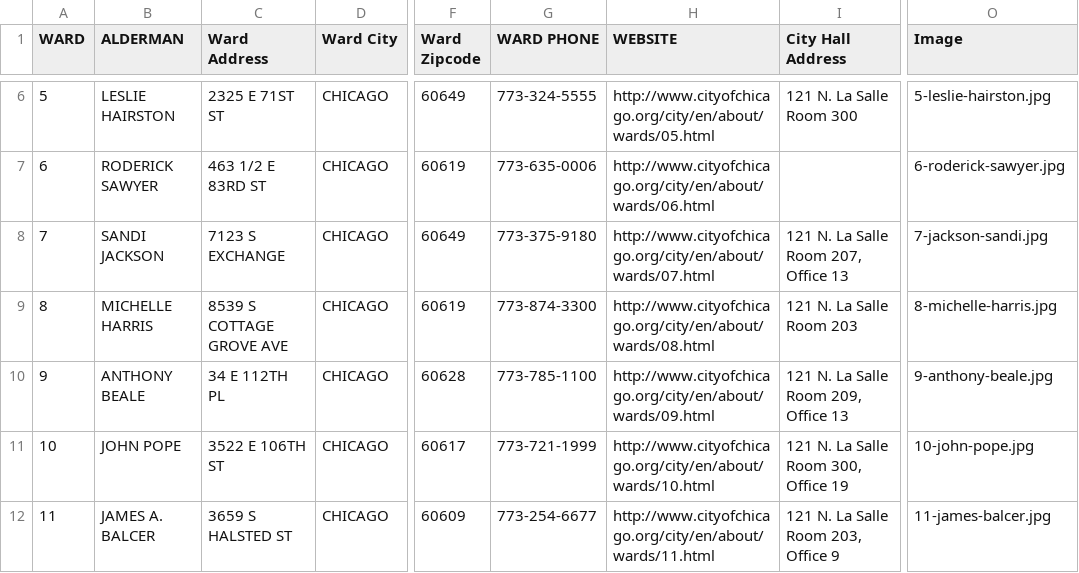
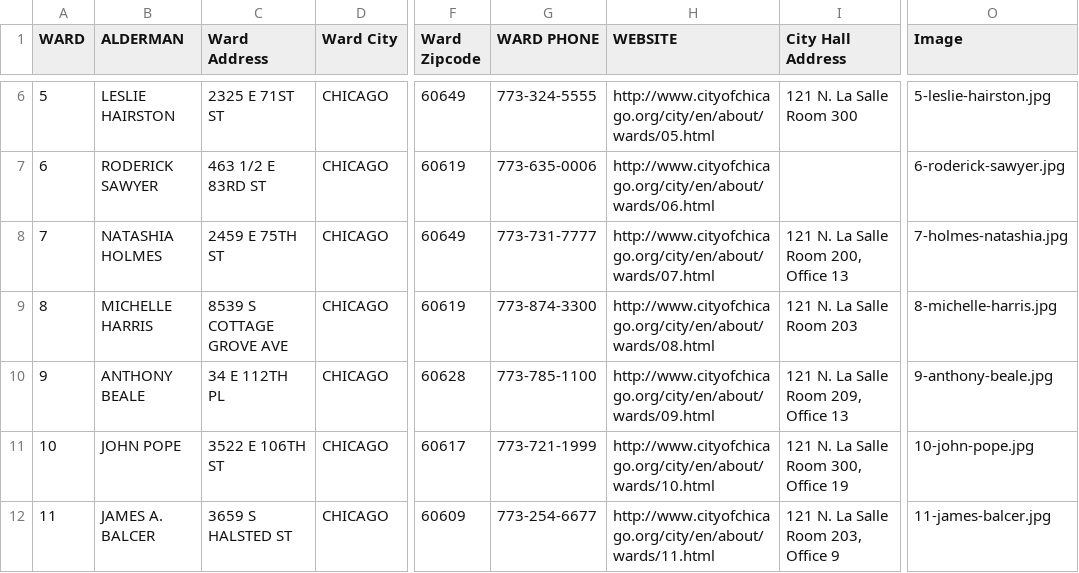
Before and after one commit to open-city/crime-in-chicago, a CSV file: db/import/Ward_Offices.csv, drawn as a sheet; only a part is shown, gaps mark what is left out; the diff names each change by its address in the sheet, - before the commit and + after, or states it on an @@ line.

Commit message:
in db/import/Ward_Offices.csv updated alderman name, addr, rm, works with a new corresponding jpeg (portrait)

```diff
--- a/db/import/Ward_Offices.csv
+++ b/db/import/Ward_Offices.csv
-B8 (ALDERMAN): SANDI JACKSON
+B8 (ALDERMAN): NATASHIA HOLMES
-C8 (Ward Address): 7123 S EXCHANGE
+C8 (Ward Address): 2459 E 75TH ST
-G8 (WARD PHONE): 773-375-9180
+G8 (WARD PHONE): 773-731-7777
-I8 (City Hall Address): 121 N. La Salle Room 207, Office 13
+I8 (City Hall Address): 121 N. La Salle Room 200, Office 13
-O8 (Image): 7-jackson-sandi.jpg
+O8 (Image): 7-holmes-natashia.jpg
```
